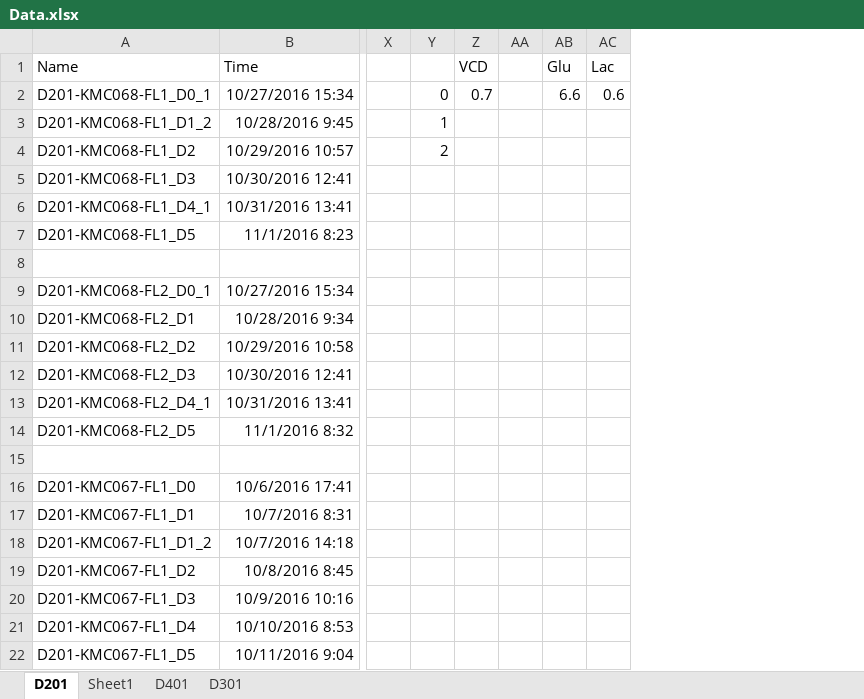
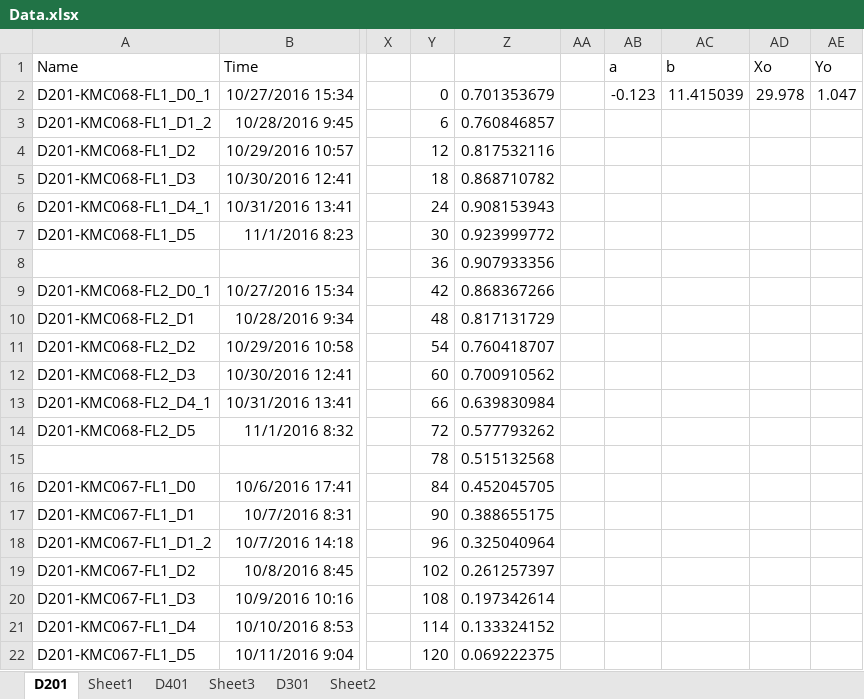
Before and after one commit to CFulco/Bioreactor, an Excel workbook: Data.xlsx, sheet D201, drawn as a sheet; only a part is shown, gaps mark what is left out; values as stored, in another font and other column widths than the file's, no borders; charts and pictures not drawn; removed rows and columns are numbered as before the commit, all else as after; rows hold the shown columns only; the diff names each change by its address in the sheet, - before the commit and + after, or states it on an @@ line.

```diff
--- a/Data.xlsx (sheet D201)
+++ b/Data.xlsx (sheet D201)
+sheet tab: Sheet3
+sheet tab: Sheet2
-column Y, rows 2-4: 0 | 1 | 2
-column Z (VCD), row 2: 0.7
+column Y, rows 2-22: 0 | 6 | 12 | 18 | 24 | 30 | 36 | 42 | 48 | 54 | 60 | 66 | 72 | 78 | 84 | 90 | 96 | 102 | 108 | 114 | 120
+column Z, rows 2-22: 0.701353679 | 0.760846857 | 0.817532116 | 0.868710782 | 0.908153943 | 0.923999772 | 0.907933356 | 0.868367266 | 0.817131729 | 0.760418707 | 0.700910562 | 0.639830984 | 0.577793262 | 0.515132568 | 0.452045705 | 0.388655175 | 0.325040964 | 0.261257397 | 0.197342614 | 0.133324152 | 0.069222375
-column AB (Glu), row 2: 6.6
-column AC (Lac), row 2: 0.6
+column AB (a), row 2: -0.123
+column AC (b), row 2: 11.415039
+column AD (Xo), row 2: 29.978
+column AE (Yo), row 2: 1.047
-row 8: (empty)
+row 8:  |  |  | 36 | 0.907933356
-row 15: (empty)
+row 15:  |  |  | 78 | 0.515132568
```
Also changed, not shown: sheet D401, sheet Sheet1, sheet D301, formulas that keep their value, charts or pictures, 2 other files.
